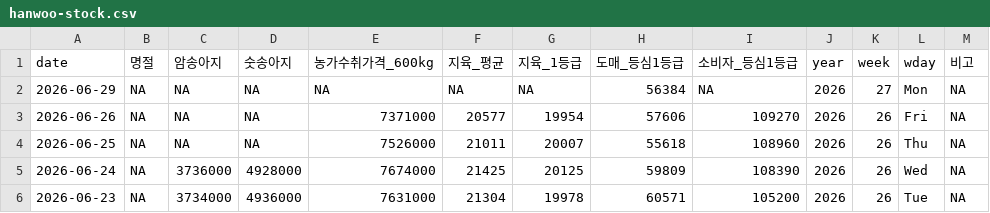
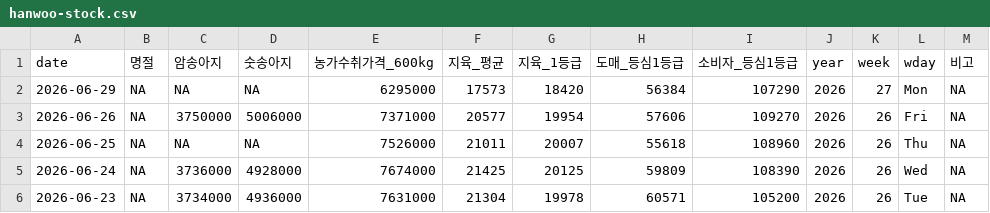
Before and after one commit to YoungjunNa/ekape-parsing, a CSV file: data_hanwoo_stock/hanwoo-stock.csv, drawn as a sheet; only a part is shown.

```diff
--- a/data_hanwoo_stock/hanwoo-stock.csv
+++ b/data_hanwoo_stock/hanwoo-stock.csv
@@ -1,4 +1,4 @@
 "date","명절","암송아지","숫송아지","농가수취가격_600kg","지육_평균","지육_1등급","도매_등심1등급","소비자_등심1등급","year","week","wday","비고"
-2026-06-29,NA,NA,NA,NA,NA,NA,56384,NA,2026,27,"Mon",NA
-2026-06-26,NA,NA,NA,7371000,20577,19954,57606,109270,2026,26,"Fri",NA
+2026-06-29,NA,NA,NA,6295000,17573,18420,56384,107290,2026,27,"Mon",NA
+2026-06-26,NA,3750000,5006000,7371000,20577,19954,57606,109270,2026,26,"Fri",NA
 2026-06-25,NA,NA,NA,7526000,21011,20007,55618,108960,2026,26,"Thu",NA
```
Also changed, not shown: data_hanwoo_stock/hanwoo-forecast.csv, 1 other file.
